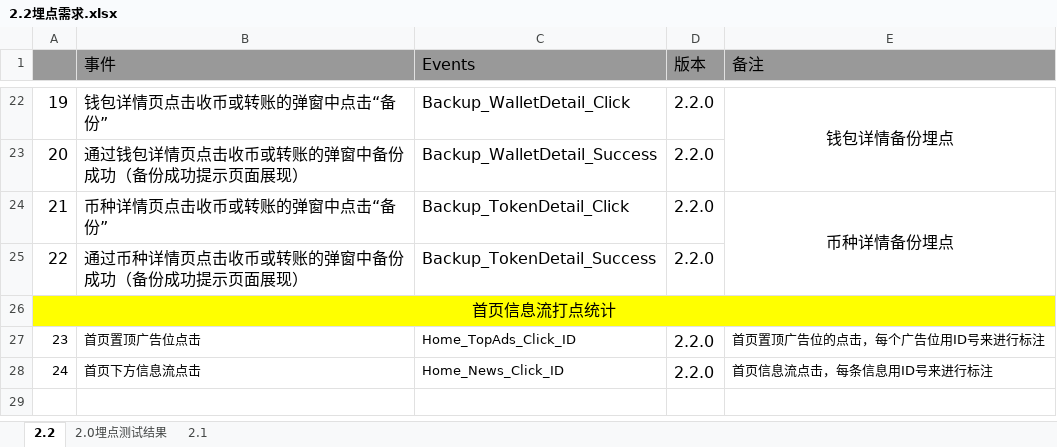
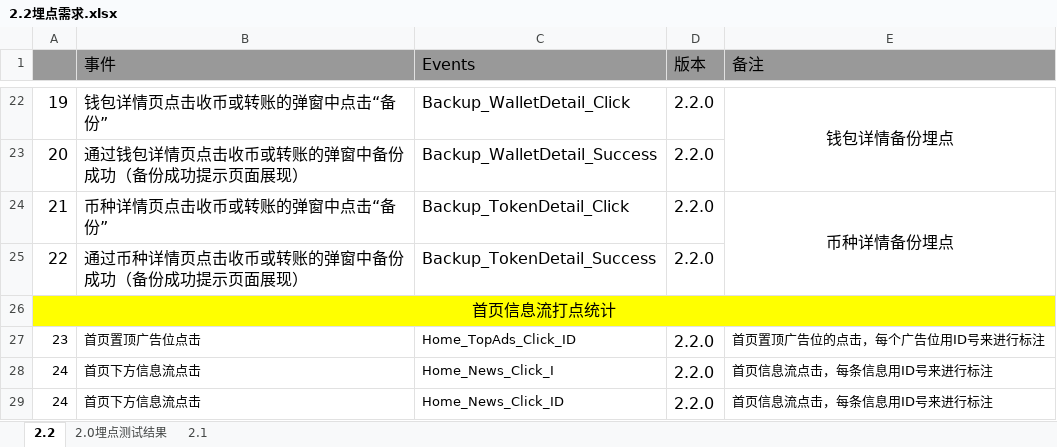
Before and after one commit to guoyongqiang1990/python3, an Excel workbook: nebulas/firebasedata/2.2埋点需求.xlsx, sheet 2.2, drawn as a sheet; only a part is shown, gaps mark what is left out; values as stored, in another font and other column widths than the file's, no borders; charts and pictures not drawn; the diff names each change by its address in the sheet, - before the commit and + after, or states it on an @@ line.

```diff
--- a/nebulas/firebasedata/2.2埋点需求.xlsx (sheet 2.2)
+++ b/nebulas/firebasedata/2.2埋点需求.xlsx (sheet 2.2)
+row 28: 24 | 首页下方信息流点击 | Home_News_Click_I | 2.2.0 | 首页信息流点击，每条信息用ID号来进行标注
```
Also changed, not shown: charts or pictures, 2 other files.
